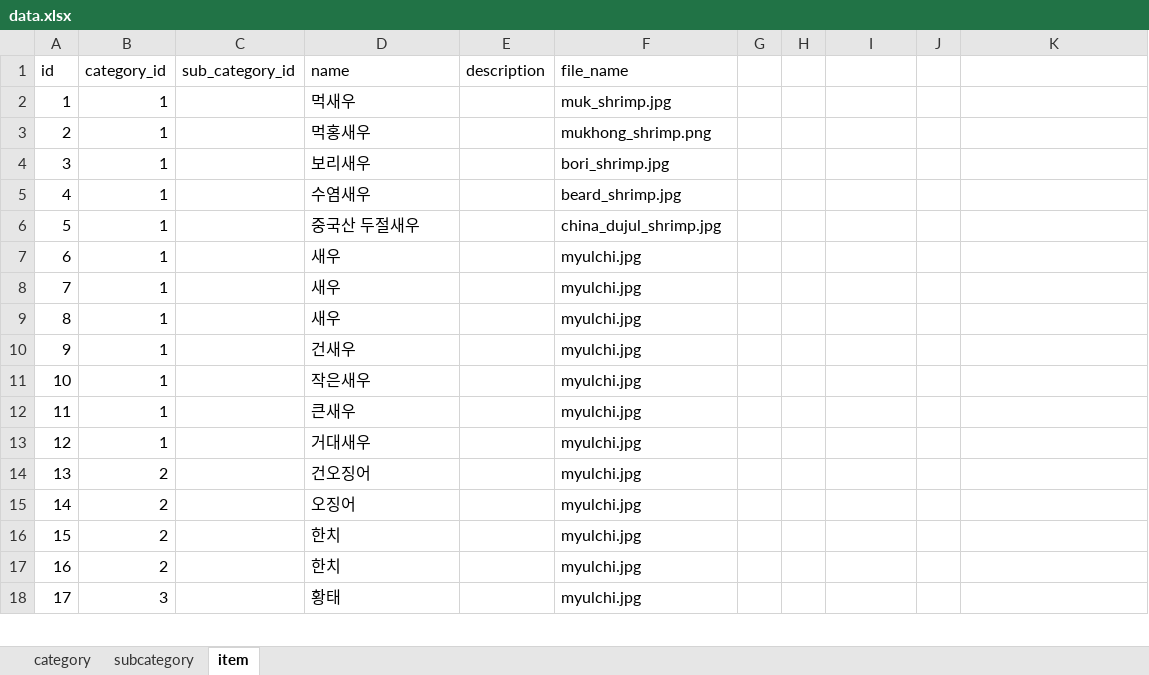
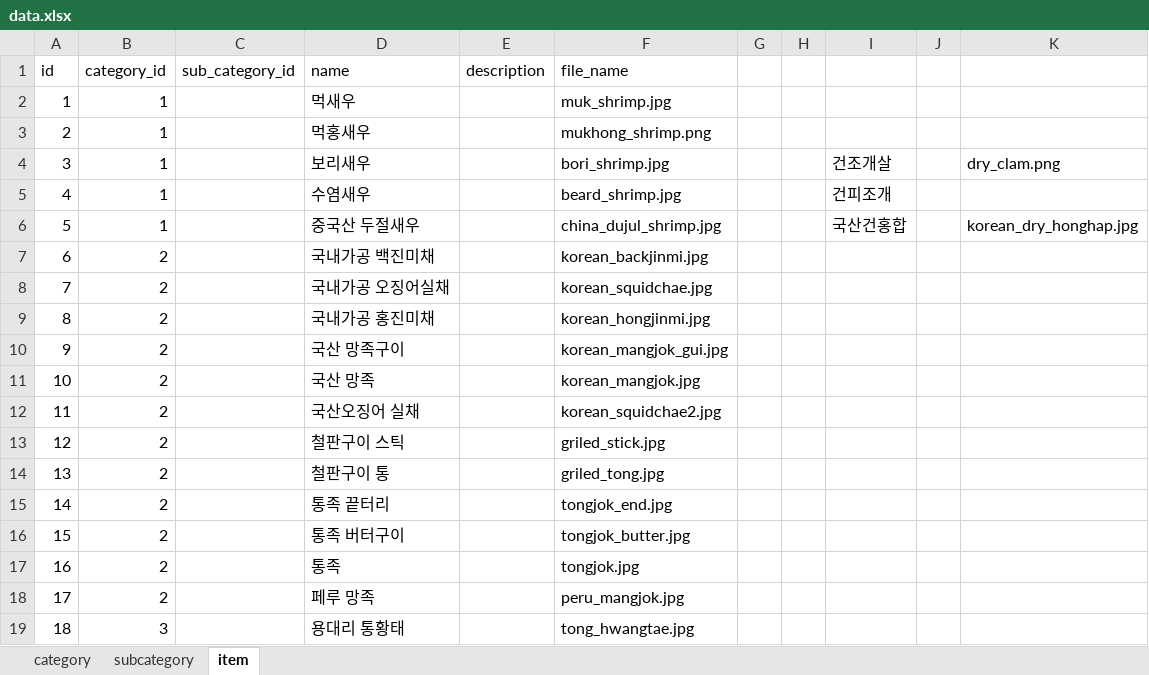
Before and after one commit to hyeinkkkk/stockfish-py, an Excel workbook: app/import/data.xlsx, sheet item, drawn as a sheet; only a part is shown; values as stored, in another font and other column widths than the file's, no borders; removed rows and columns are numbered as before the commit, all else as after; the diff covers the shown part only; the diff names each change by its address in the sheet, - before the commit and + after, or states it on an @@ line.

```diff
--- a/app/import/data.xlsx (sheet item)
+++ b/app/import/data.xlsx (sheet item)
-I4: (empty)
+I4: 건조개살
-K4: (empty)
+K4: dry_clam.png
-I5: (empty)
+I5: 건피조개
-I6: (empty)
+I6: 국산건홍합
-K6: (empty)
+K6: korean_dry_honghap.jpg
-row 7: 6 | 1 |  | 새우 |  | myulchi.jpg
-row 8: 7 | 1 |  | 새우 |  | myulchi.jpg
-row 9: 8 | 1 |  | 새우 |  | myulchi.jpg
-row 10: 9 | 1 |  | 건새우 |  | myulchi.jpg
-row 11: 10 | 1 |  | 작은새우 |  | myulchi.jpg
-row 12: 11 | 1 |  | 큰새우 |  | myulchi.jpg
-row 13: 12 | 1 |  | 거대새우 |  | myulchi.jpg
+row 7: 6 | 2 |  | 국내가공 백진미채 |  | korean_backjinmi.jpg
@@ column A (id) renumbered between rows 8 and 33 @@
-D8 (name): 건오징어
+D8 (name): 국내가공 오징어실채
-F8 (file_name): myulchi.jpg
+F8 (file_name): korean_squidchae.jpg
+row 9: 8 | 2 |  | 국내가공 홍진미채 |  | korean_hongjinmi.jpg
+row 10: 9 | 2 |  | 국산 망족구이 |  | korean_mangjok_gui.jpg
+row 11: 10 | 2 |  | 국산 망족 |  | korean_mangjok.jpg
-D12 (name): 오징어
+D12 (name): 국산오징어 실채
-F12 (file_name): myulchi.jpg
+F12 (file_name): korean_squidchae2.jpg
-D13 (name): 한치
+D13 (name): 철판구이 스틱
-F13 (file_name): myulchi.jpg
+F13 (file_name): griled_stick.jpg
-D14 (name): 한치
+D14 (name): 철판구이 통
-F14 (file_name): myulchi.jpg
+F14 (file_name): griled_tong.jpg
+row 15: 14 | 2 |  | 통족 끝터리 |  | tongjok_end.jpg
+row 16: 15 | 2 |  | 통족 버터구이 |  | tongjok_butter.jpg
+row 17: 16 | 2 |  | 통족 |  | tongjok.jpg
+row 18: 17 | 2 |  | 페루 망족 |  | peru_mangjok.jpg
-D19 (name): 황태
+D19 (name): 용대리 통황태
-F19 (file_name): myulchi.jpg
+F19 (file_name): tong_hwangtae.jpg
```
Also changed, not shown: 9 added rows, 3 removed rows and 12 edited cells elsewhere in this sheet, sheet category, 31 other files.
